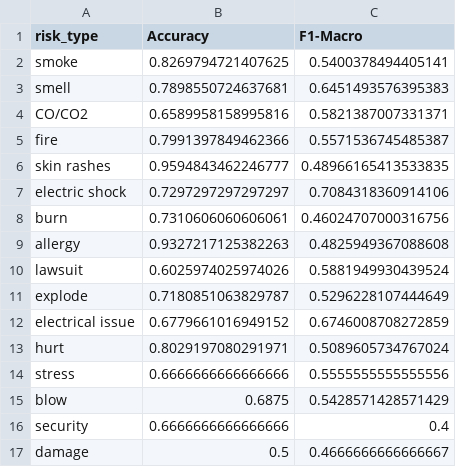
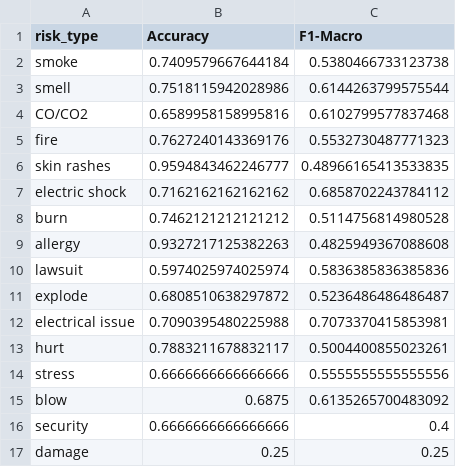
Before and after one commit to Matheusutino/GNN-Risk-Matrix, a CSV file: data/results/csv/riskTypeResult.csv, drawn as a sheet.

```diff
--- a/data/results/csv/riskTypeResult.csv
+++ b/data/results/csv/riskTypeResult.csv
@@ -1,17 +1,17 @@
 risk_type,Accuracy,F1-Macro
-smoke,0.8269794721407625,0.5400378494405141
-smell,0.7898550724637681,0.6451493576395383
-CO/CO2,0.6589958158995816,0.5821387007331371
-fire,0.7991397849462366,0.5571536745485387
+smoke,0.7409579667644184,0.5380466733123738
+smell,0.7518115942028986,0.6144263799575544
+CO/CO2,0.6589958158995816,0.6102799577837468
+fire,0.7627240143369176,0.5532730487771323
 skin rashes,0.9594843462246777,0.48966165413533835
-electric shock,0.7297297297297297,0.7084318360914106
-burn,0.7310606060606061,0.46024707000316756
+electric shock,0.7162162162162162,0.6858702243784112
+burn,0.7462121212121212,0.5114756814980528
 allergy,0.9327217125382263,0.4825949367088608
-lawsuit,0.6025974025974026,0.5881949930439524
-explode,0.7180851063829787,0.5296228107444649
-electrical issue,0.6779661016949152,0.6746008708272859
-hurt,0.8029197080291971,0.5089605734767024
+lawsuit,0.5974025974025974,0.5836385836385836
+explode,0.6808510638297872,0.5236486486486487
+electrical issue,0.7090395480225988,0.7073370415853981
+hurt,0.7883211678832117,0.5004400855023261
 stress,0.6666666666666666,0.5555555555555556
-blow,0.6875,0.5428571428571429
+blow,0.6875,0.6135265700483092
 security,0.6666666666666666,0.4
-damage,0.5,0.4666666666666667
+damage,0.25,0.25
```
Also changed, not shown: data/results/csv/categoryResult.csv, 8 other files.
